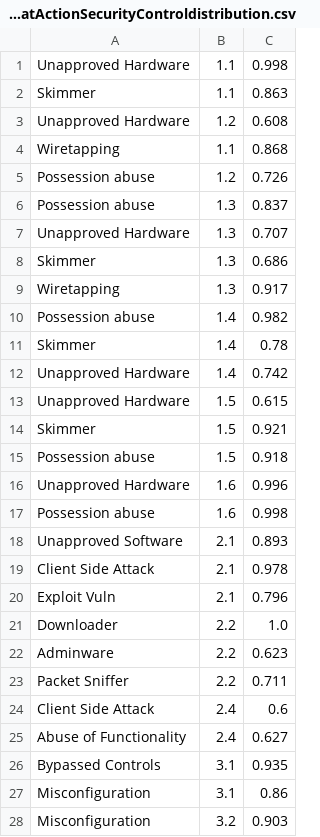
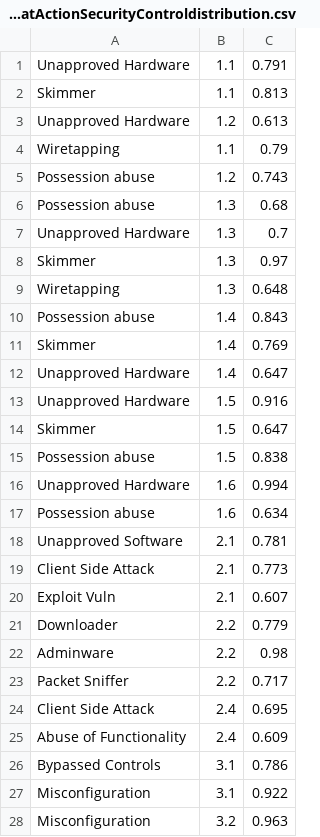
Before and after one commit to ashutosh1906/CDMCyberARMWebUpdated, a CSV file: CDMBuilder/CyberARMDeployed/ResourceFolder/ThreatActionSecurityControldistribution.csv, drawn as a sheet; only a part is shown; the diff covers the shown part only.

```diff
--- a/CDMBuilder/CyberARMDeployed/ResourceFolder/ThreatActionSecurityControldistribution.csv
+++ b/CDMBuilder/CyberARMDeployed/ResourceFolder/ThreatActionSecurityControldistribution.csv
@@ -1,28 +1,28 @@
-Unapproved Hardware;1.1;0.998
-Skimmer;1.1;0.863
-Unapproved Hardware;1.2;0.608
-Wiretapping;1.1;0.868
-Possession abuse;1.2;0.726
-Possession abuse;1.3;0.837
-Unapproved Hardware;1.3;0.707
-Skimmer;1.3;0.686
-Wiretapping;1.3;0.917
-Possession abuse;1.4;0.982
-Skimmer;1.4;0.78
-Unapproved Hardware;1.4;0.742
-Unapproved Hardware;1.5;0.615
-Skimmer;1.5;0.921
-Possession abuse;1.5;0.918
-Unapproved Hardware;1.6;0.996
-Possession abuse;1.6;0.998
-Unapproved Software;2.1;0.893
-Client Side Attack;2.1;0.978
-Exploit Vuln;2.1;0.796
-Downloader;2.2;1.0
-Adminware;2.2;0.623
-Packet Sniffer;2.2;0.711
-Client Side Attack;2.4;0.6
-Abuse of Functionality;2.4;0.627
-Bypassed Controls;3.1;0.935
-Misconfiguration;3.1;0.86
-Misconfiguration;3.2;0.903
+Unapproved Hardware;1.1;0.791
+Skimmer;1.1;0.813
+Unapproved Hardware;1.2;0.613
+Wiretapping;1.1;0.79
+Possession abuse;1.2;0.743
+Possession abuse;1.3;0.68
+Unapproved Hardware;1.3;0.7
+Skimmer;1.3;0.97
+Wiretapping;1.3;0.648
+Possession abuse;1.4;0.843
+Skimmer;1.4;0.769
+Unapproved Hardware;1.4;0.647
+Unapproved Hardware;1.5;0.916
+Skimmer;1.5;0.647
+Possession abuse;1.5;0.838
+Unapproved Hardware;1.6;0.994
+Possession abuse;1.6;0.634
+Unapproved Software;2.1;0.781
+Client Side Attack;2.1;0.773
+Exploit Vuln;2.1;0.607
+Downloader;2.2;0.779
+Adminware;2.2;0.98
+Packet Sniffer;2.2;0.717
+Client Side Attack;2.4;0.695
+Abuse of Functionality;2.4;0.609
+Bypassed Controls;3.1;0.786
+Misconfiguration;3.1;0.922
+Misconfiguration;3.2;0.963
```
Also changed, not shown: 143 edited cells elsewhere in this file, 6 other files.
